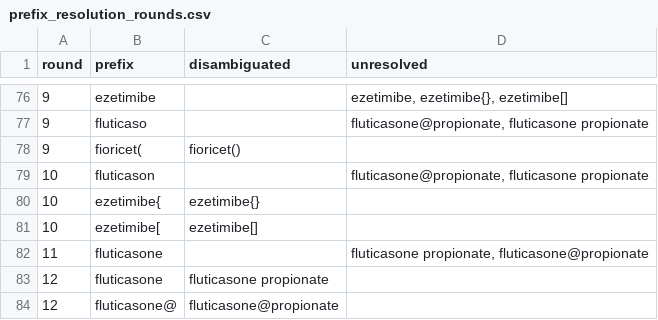
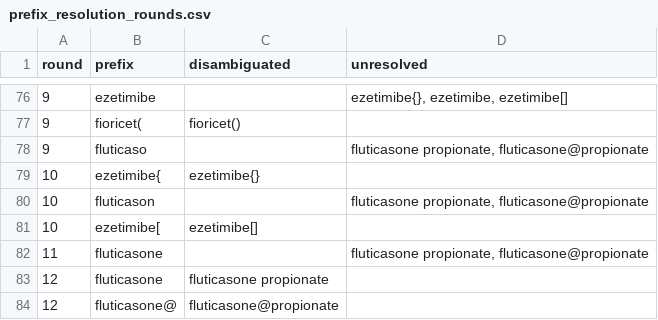
Before and after one commit to SafeMedicationNameSelection/mnoa, a CSV file: prefix_resolution_rounds.csv, drawn as a sheet; only a part is shown, gaps mark what is left out; the diff covers the shown part only.

```diff
--- a/prefix_resolution_rounds.csv
+++ b/prefix_resolution_rounds.csv
@@ -76,6 +76,6 @@ round,prefix,disambiguated,unresolved
-9,ezetimibe,,"ezetimibe, ezetimibe{}, ezetimibe[]"
-9,fluticaso,,"fluticasone@propionate, fluticasone propionate"
+9,ezetimibe,,"ezetimibe{}, ezetimibe, ezetimibe[]"
 9,fioricet(,fioricet(),
-10,fluticason,,"fluticasone@propionate, fluticasone propionate"
+9,fluticaso,,"fluticasone propionate, fluticasone@propionate"
 10,ezetimibe{,ezetimibe{},
+10,fluticason,,"fluticasone propionate, fluticasone@propionate"
 10,ezetimibe[,ezetimibe[],
```
Also changed, not shown: 10 added rows, 10 removed rows, 17 moved rows and 11 edited cells elsewhere in this file, 1 other file.
